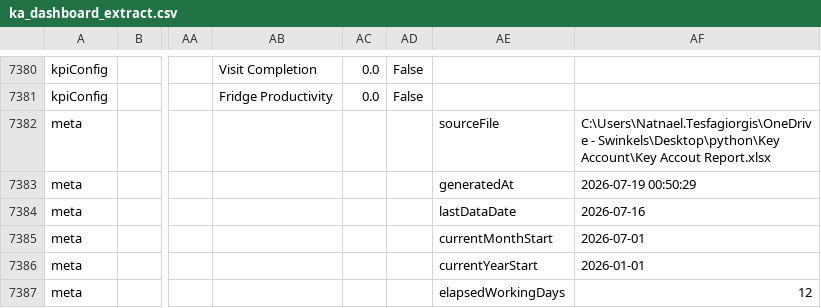
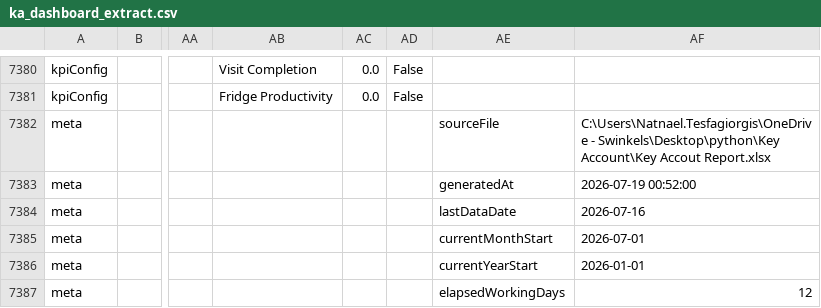
Before and after one commit to NatnaelTesfagiorgis/Key-Account, a CSV file: ka_dashboard_extract.csv, drawn as a sheet; only a part is shown, gaps mark what is left out; the diff names each change by its address in the sheet, - before the commit and + after, or states it on an @@ line.

```diff
--- a/ka_dashboard_extract.csv
+++ b/ka_dashboard_extract.csv
-AF7383: 2026-07-19 00:50:29
+AF7383: 2026-07-19 00:52:00
```
Also changed, not shown: 1 other file.
